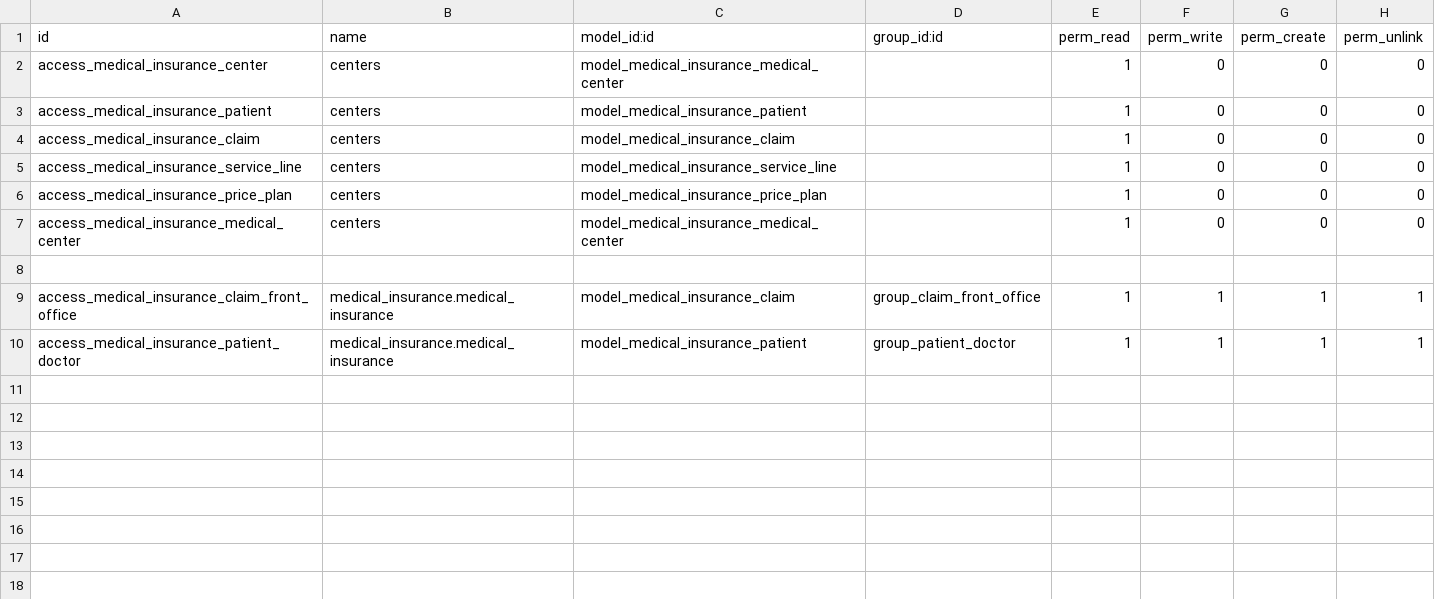
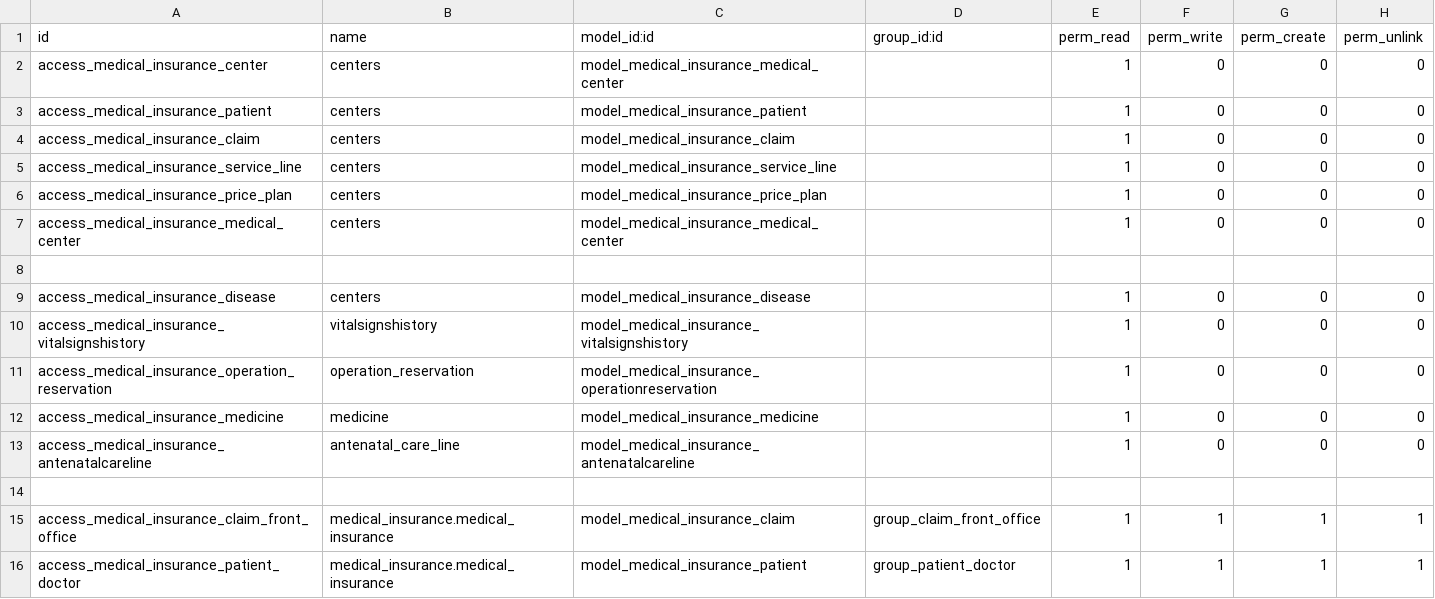
Before and after one commit to kholioeg/oeh_claim_management, a CSV file: medical_insurance/security/ir.model.access.csv, drawn as a sheet.

```diff
--- a/medical_insurance/security/ir.model.access.csv
+++ b/medical_insurance/security/ir.model.access.csv
@@ -8,2 +8,8 @@ access_medical_insurance_medical_center,centers,model_medical_insurance_medical_
 
+access_medical_insurance_disease,centers,model_medical_insurance_disease,,1,0,0,0
+access_medical_insurance_vitalsignshistory,vitalsignshistory,model_medical_insurance_vitalsignshistory,,1,0,0,0
+access_medical_insurance_operation_reservation,operation_reservation,model_medical_insurance_operationreservation,,1,0,0,0
+access_medical_insurance_medicine,medicine,model_medical_insurance_medicine,,1,0,0,0
+access_medical_insurance_antenatalcareline,antenatal_care_line,model_medical_insurance_antenatalcareline,,1,0,0,0
+
 access_medical_insurance_claim_front_office,medical_insurance.medical_insurance,model_medical_insurance_claim,group_claim_front_office,1,1,1,1
```
Also changed, not shown: 3 other files.
